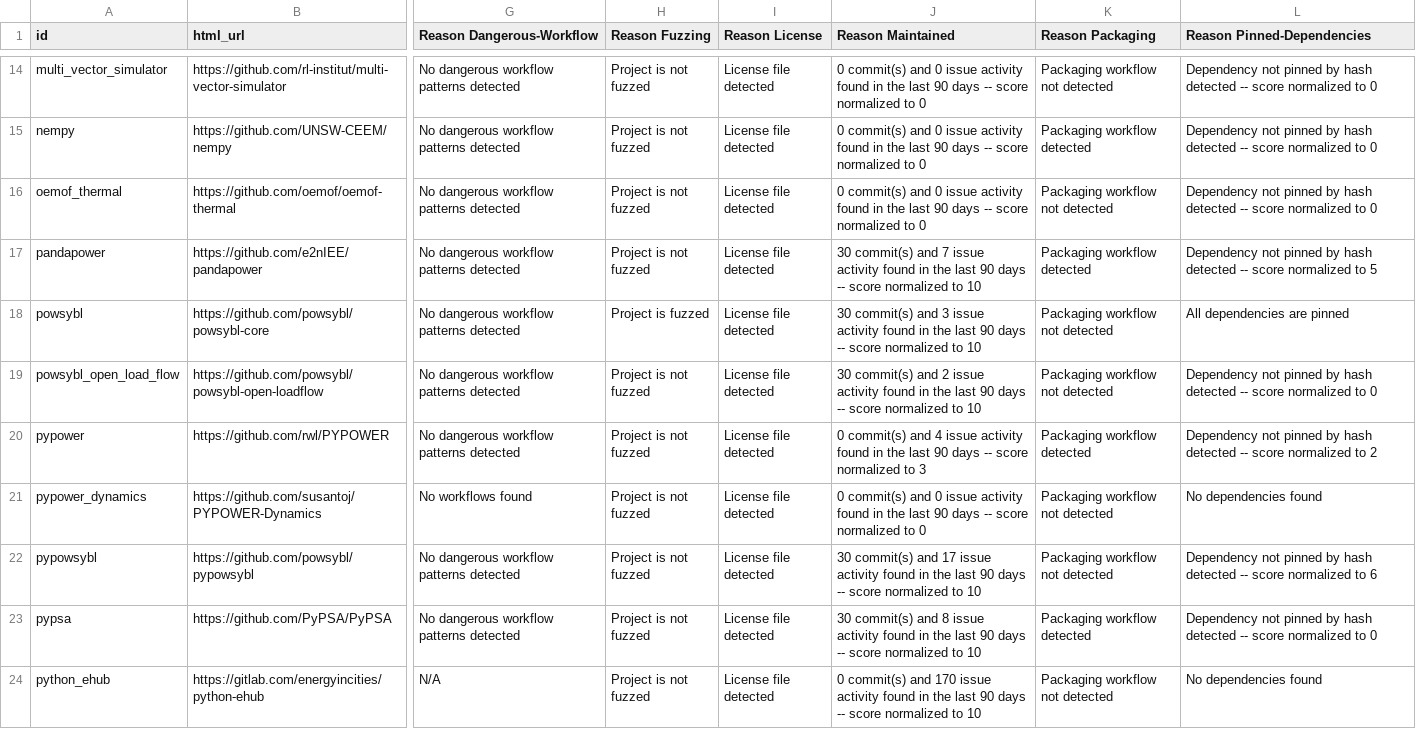
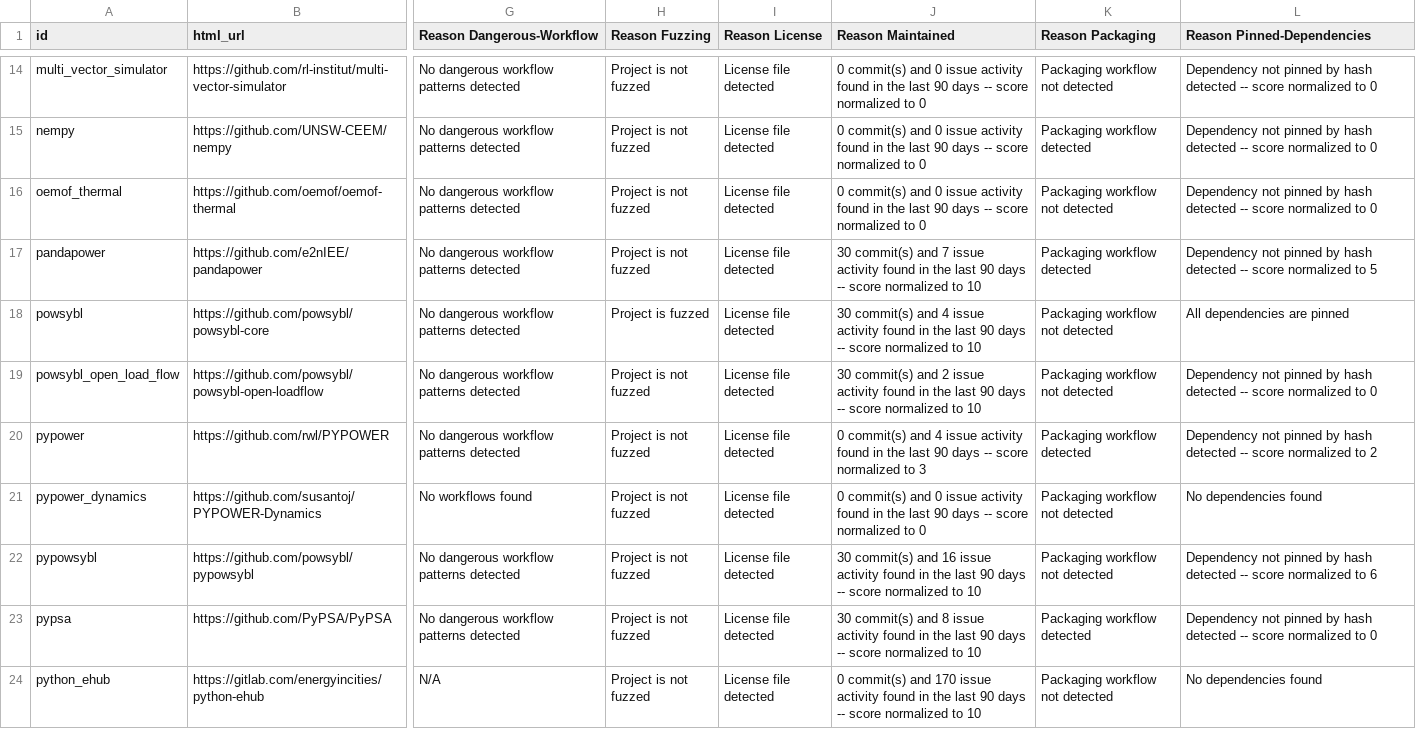
Before and after one commit to open-energy-transition/openmod-tracker, a CSV file: inventory/output/reasons.csv, drawn as a sheet; only a part is shown, gaps mark what is left out; the diff names each change by its address in the sheet, - before the commit and + after, or states it on an @@ line.

```diff
--- a/inventory/output/reasons.csv
+++ b/inventory/output/reasons.csv
-J18 (Reason Maintained): …commit(s) and 3 issue activity…
+J18 (Reason Maintained): …commit(s) and 4 issue activity…
-J22 (Reason Maintained): …commit(s) and 17 issue activity…
+J22 (Reason Maintained): …commit(s) and 16 issue activity…
```
Also changed, not shown: inventory/output/docs.csv, inventory/output/stats.csv, 6 other files.
